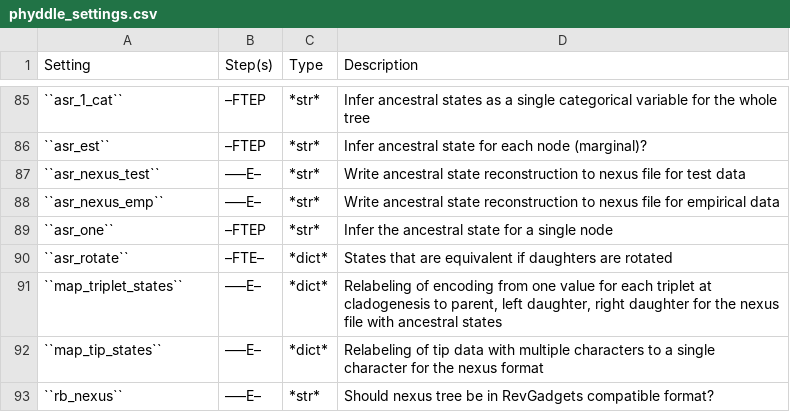
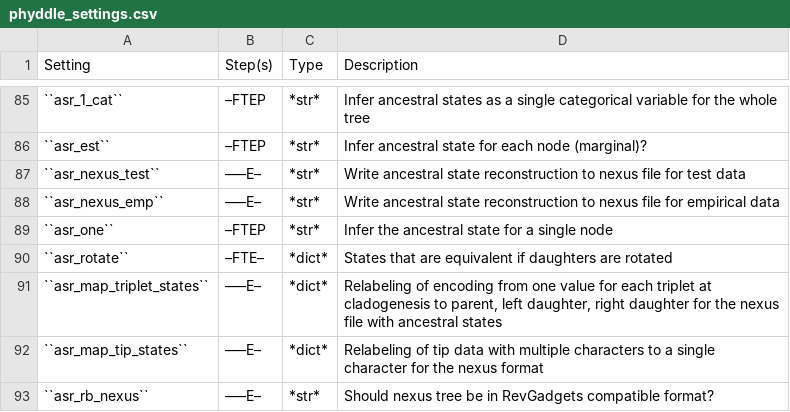
Before and after one commit to mlandis/phyddle, a CSV file: docs/source/tables/phyddle_settings.csv, drawn as a sheet; only a part is shown, gaps mark what is left out.

```diff
--- a/docs/source/tables/phyddle_settings.csv
+++ b/docs/source/tables/phyddle_settings.csv
@@ -90,4 +90,4 @@ Setting|Step(s)|Type|Description
 ``asr_rotate``|–FTE–|*dict*|States that are equivalent if daughters are rotated
-``map_triplet_states``|–––E–|*dict*|Relabeling of encoding from one value for each triplet at cladogenesis to parent, left daughter, right daughter for the nexus file with ancestral states
-``map_tip_states``|–––E–|*dict*|Relabeling of tip data with multiple characters to a single character for the nexus format
-``rb_nexus``|–––E–|*str*|Should nexus tree be in RevGadgets compatible format?
+``asr_map_triplet_states``|–––E–|*dict*|Relabeling of encoding from one value for each triplet at cladogenesis to parent, left daughter, right daughter for the nexus file with ancestral states
+``asr_map_tip_states``|–––E–|*dict*|Relabeling of tip data with multiple characters to a single character for the nexus format
+``asr_rb_nexus``|–––E–|*str*|Should nexus tree be in RevGadgets compatible format?
```
Also changed, not shown: 4 other files.
